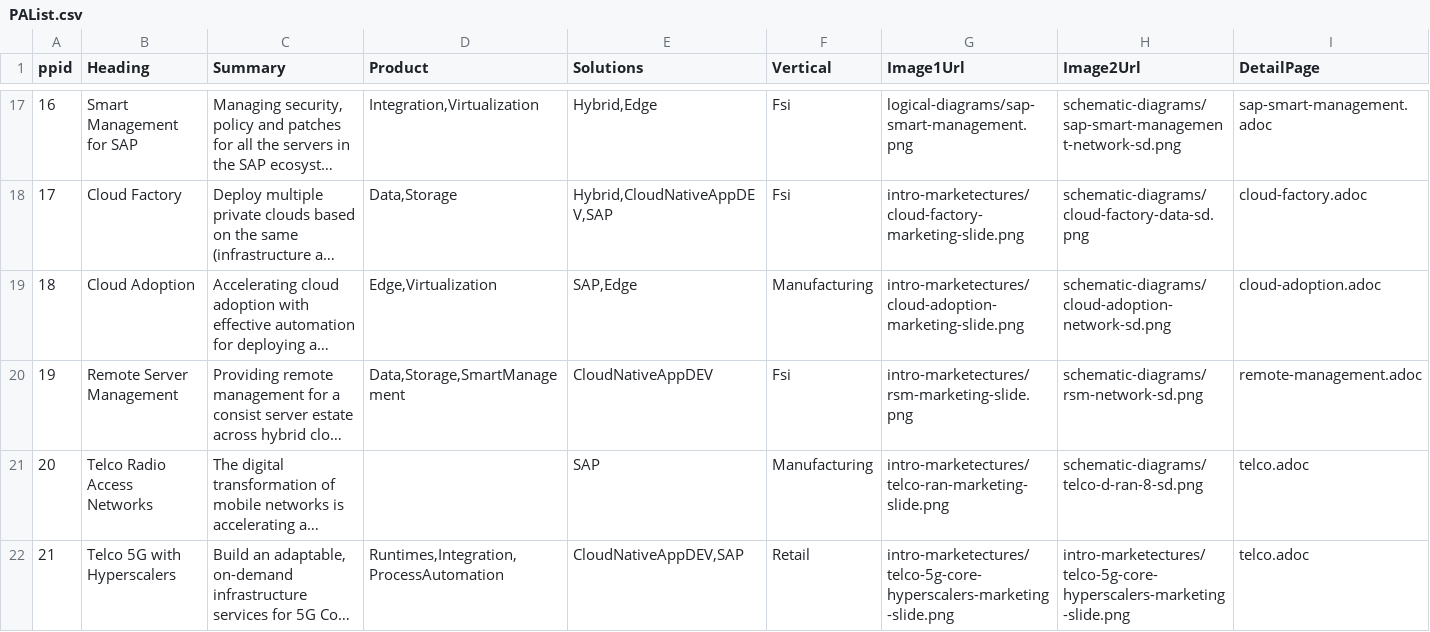
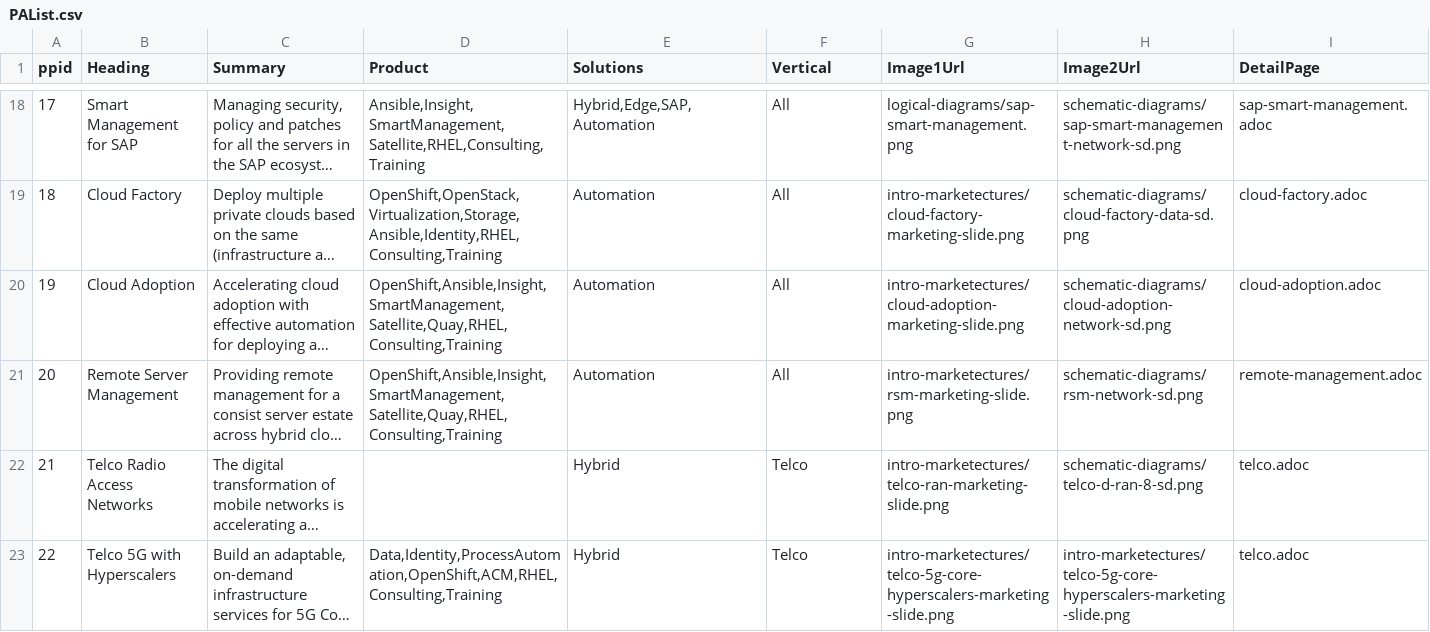
Before and after one commit to JackySu/SWENG-osspa-site, a CSV file: src/app/ArchitectureList/PAList.csv, drawn as a sheet; only a part is shown, gaps mark what is left out; long unchanged cells end in …; addresses are those after the commit; the diff covers the shown part only; the diff names each change by its address in the sheet, - before the commit and + after, or states it on an @@ line.

```diff
--- a/src/app/ArchitectureList/PAList.csv
+++ b/src/app/ArchitectureList/PAList.csv
@@ column A (ppid) renumbered from row 5 down @@
-D18 (Product): Integration,Virtualization
+D18 (Product): Ansible,Insight,SmartManagement,Satellite,RHEL,Consulting,Training
-E18 (Solutions): Hybrid,Edge
+E18 (Solutions): Hybrid,Edge,SAP,Automation
-F18:F19 (Vertical): Fsi
+F18:F19 (Vertical): All
-D19 (Product): Data,Storage
+D19 (Product): OpenShift,OpenStack,Virtualization,Storage,Ansible,Identity,RHEL,Consulting,Training
-E19 (Solutions): Hybrid,CloudNativeAppDEV,SAP
+E19 (Solutions): Automation
-D20 (Product): Edge,Virtualization
+D20 (Product): OpenShift,Ansible,Insight,SmartManagement,Satellite,Quay,RHEL,Consulting,Training
-E20 (Solutions): SAP,Edge
+E20 (Solutions): Automation
-F20 (Vertical): Manufacturing
+F20 (Vertical): All
-D21 (Product): Data,Storage,SmartManagement
+D21 (Product): OpenShift,Ansible,Insight,SmartManagement,Satellite,Quay,RHEL,Consulting,Training
-E21 (Solutions): CloudNativeAppDEV
+E21 (Solutions): Automation
-F21 (Vertical): Fsi
+F21 (Vertical): All
-E22 (Solutions): SAP
+E22 (Solutions): Hybrid
-F22 (Vertical): Manufacturing
+F22 (Vertical): Telco
-D23 (Product): Runtimes,Integration,ProcessAutomation
+D23 (Product): Data,Identity,ProcessAutomation,OpenShift,ACM,RHEL,Consulting,Training
-E23 (Solutions): CloudNativeAppDEV,SAP
+E23 (Solutions): Hybrid
-F23 (Vertical): Retail
+F23 (Vertical): Telco
```
Also changed, not shown: 2 added rows, 1 removed row and 31 edited cells elsewhere in this file.
